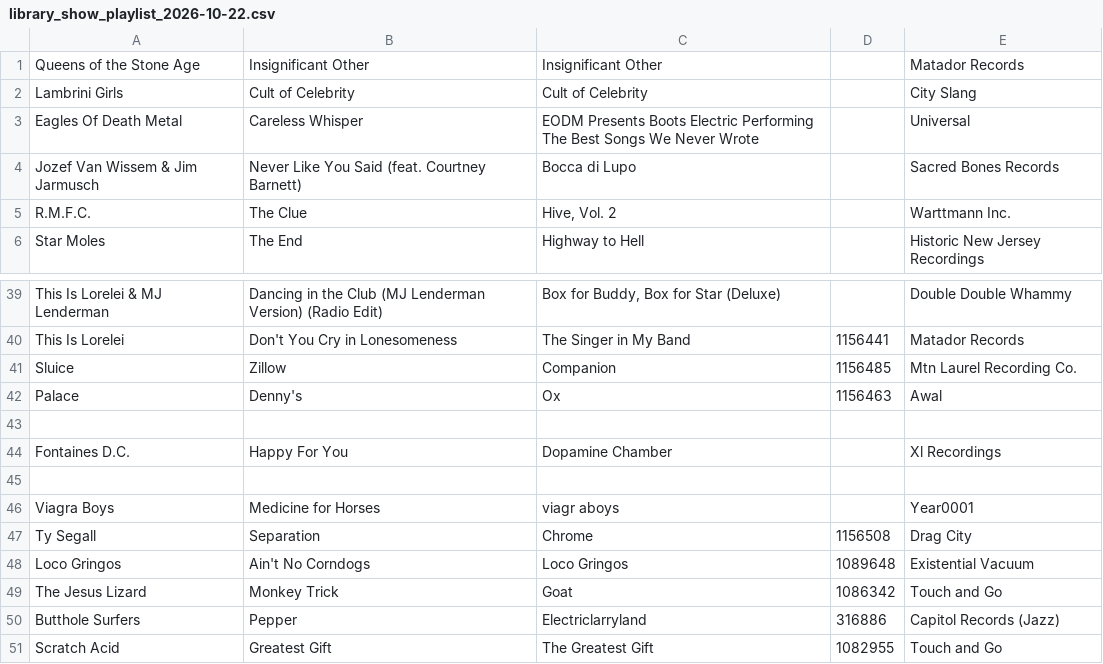
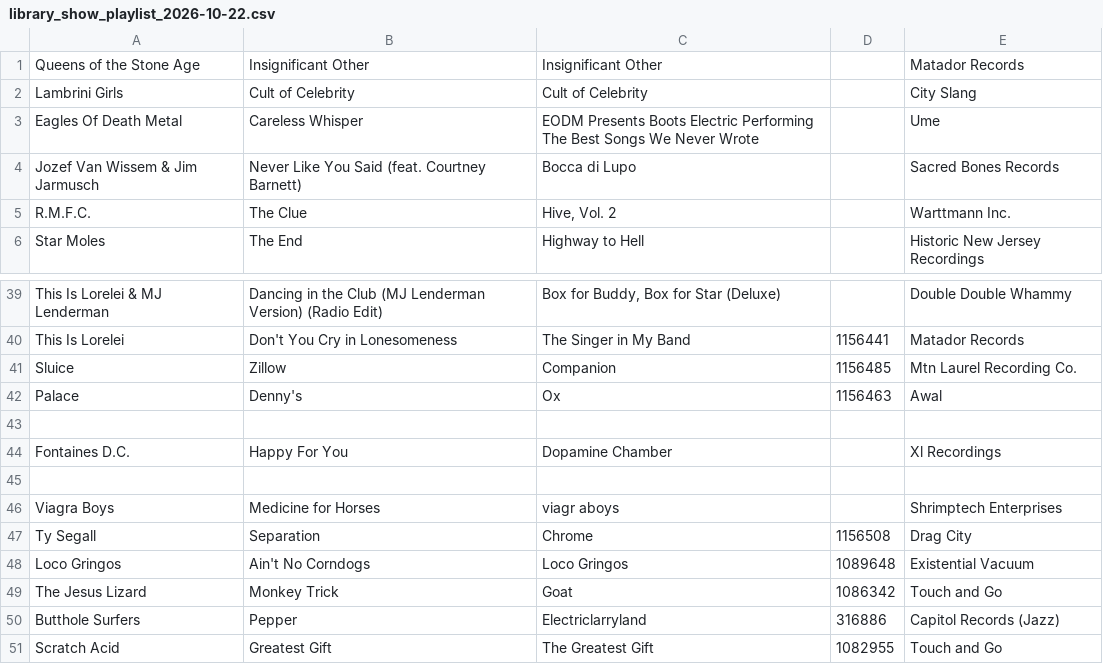
Before and after one commit to mapninja/KZSU-Library-Show, a CSV file: outputs/recon/2026-10-22/library_show_playlist_2026-10-22.csv, drawn as a sheet; only a part is shown, gaps mark what is left out.

```diff
--- a/outputs/recon/2026-10-22/library_show_playlist_2026-10-22.csv
+++ b/outputs/recon/2026-10-22/library_show_playlist_2026-10-22.csv
@@ -2,3 +2,3 @@
 "Lambrini Girls","Cult of Celebrity","Cult of Celebrity","","City Slang",""
-"Eagles Of Death Metal","Careless Whisper","EODM Presents Boots Electric Performing The Best Songs We Never Wrote","","Universal",""
+"Eagles Of Death Metal","Careless Whisper","EODM Presents Boots Electric Performing The Best Songs We Never Wrote","","Ume",""
 "Jozef Van Wissem & Jim Jarmusch","Never Like You Said (feat. Courtney Barnett)","Bocca di Lupo","","Sacred Bones Records",""
@@ -45,3 +45,3 @@
 
-"Viagra Boys","Medicine for Horses","viagr aboys","","Year0001",""
+"Viagra Boys","Medicine for Horses","viagr aboys","","Shrimptech Enterprises",""
 "Ty Segall","Separation","Chrome","1156508","Drag City",""
```
Also changed, not shown: outputs/recon/2026-10-22/notes_sheet_2026-10-22.csv, 23 other files.
